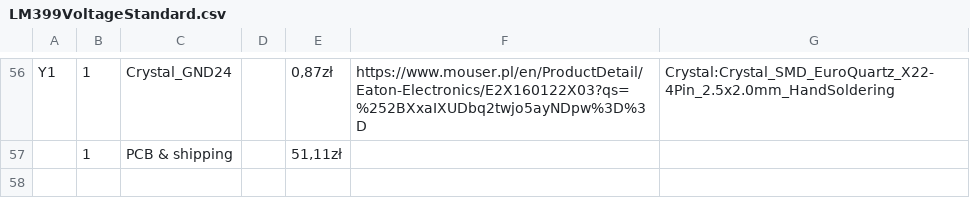
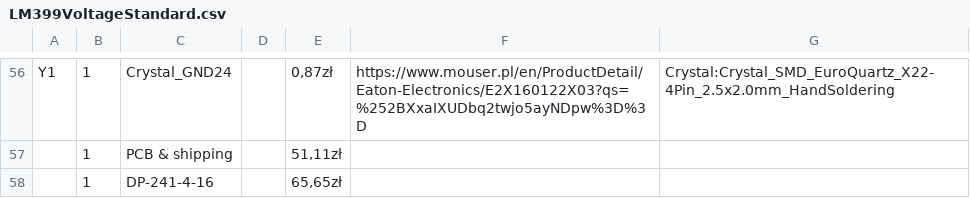
Before and after one commit to IndexAsm/LM399-Voltage-Standard, a CSV file: LM399VoltageStandard.csv, drawn as a sheet; only a part is shown, gaps mark what is left out; the diff names each change by its address in the sheet, - before the commit and + after, or states it on an @@ line.

```diff
--- a/LM399VoltageStandard.csv
+++ b/LM399VoltageStandard.csv
+row 58:  | 1 | DP-241-4-16 |  | 65,65zł
```
Also changed, not shown: 1 other file.
